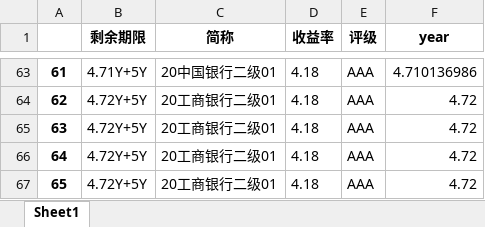
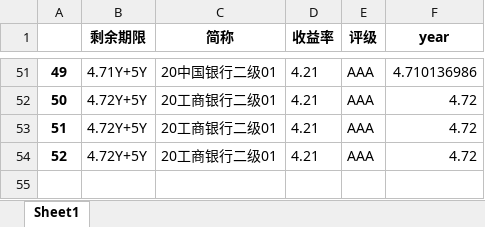
Before and after one commit to uestcmee/my_web, an Excel workbook: data/BondDeal/其他.xlsx, sheet Sheet1, drawn as a sheet; only a part is shown, gaps mark what is left out; values as stored, in another font and other column widths than the file's, no borders; removed rows and columns are numbered as before the commit, all else as after; the diff covers the shown part only; the diff names each change by its address in the sheet, - before the commit and + after, or states it on an @@ line.

```diff
--- a/data/BondDeal/其他.xlsx (sheet Sheet1)
+++ b/data/BondDeal/其他.xlsx (sheet Sheet1)
@@ column A renumbered between rows 8 and 54 @@
-D51:D54 (收益率): 4.18
+D51:D54 (收益率): 4.21
-row 67: 65 | 4.72Y+5Y | 20工商银行二级01 | 4.18 | AAA | 4.72
```
Also changed, not shown: 41 added rows, 53 removed rows and 12 edited cells elsewhere in this sheet, data/BondDeal/中票.xlsx, data/BondDeal/企业债.xlsx, 8 other files.
